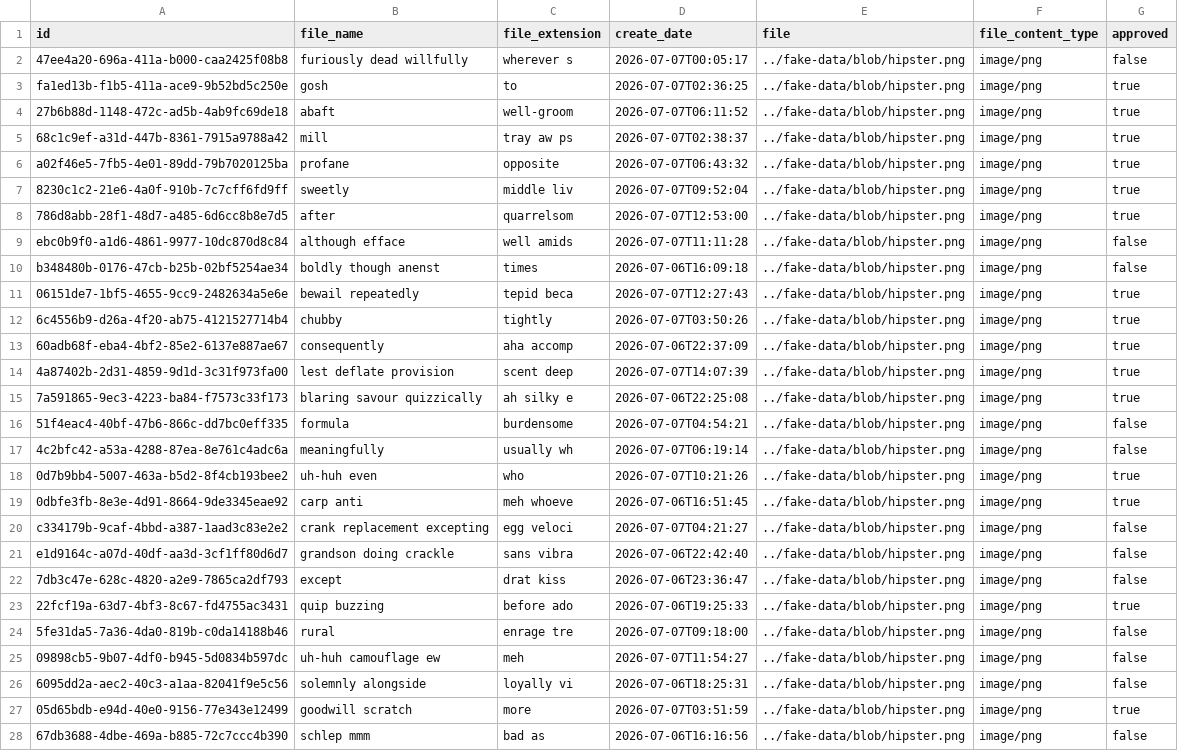
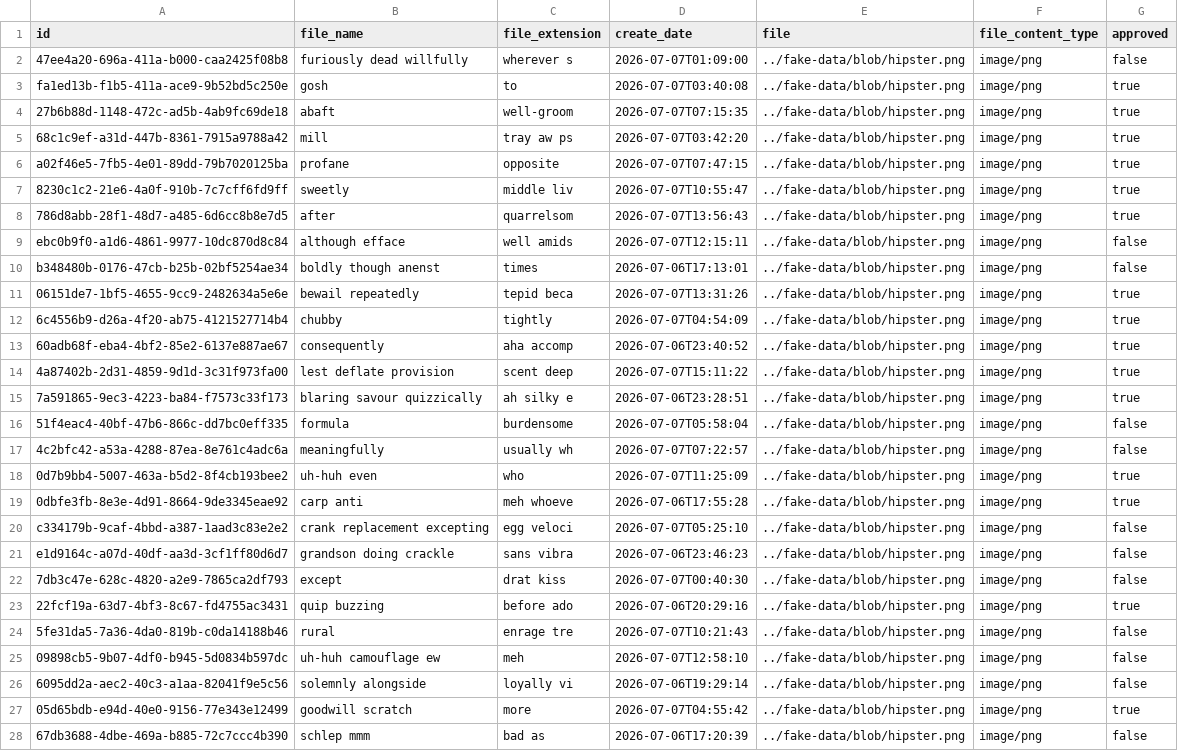
Before and after one commit to amarpatel-xx/jhipster-multiple-human-readable-foreign-key-fields-example, a CSV file: psqlstore/src/main/resources/config/liquibase/fake-data/report.csv, drawn as a sheet; only a part is shown; the diff covers the shown part only; the diff names each change by its address in the sheet, - before the commit and + after, or states it on an @@ line.

```diff
--- a/psqlstore/src/main/resources/config/liquibase/fake-data/report.csv
+++ b/psqlstore/src/main/resources/config/liquibase/fake-data/report.csv
-D2 (create_date): 2026-07-07T00:05:17
+D2 (create_date): 2026-07-07T01:09:00
-D3 (create_date): 2026-07-07T02:36:25
+D3 (create_date): 2026-07-07T03:40:08
-D4 (create_date): 2026-07-07T06:11:52
+D4 (create_date): 2026-07-07T07:15:35
-D5 (create_date): 2026-07-07T02:38:37
+D5 (create_date): 2026-07-07T03:42:20
-D6 (create_date): 2026-07-07T06:43:32
+D6 (create_date): 2026-07-07T07:47:15
-D7 (create_date): 2026-07-07T09:52:04
+D7 (create_date): 2026-07-07T10:55:47
-D8 (create_date): 2026-07-07T12:53:00
+D8 (create_date): 2026-07-07T13:56:43
-D9 (create_date): 2026-07-07T11:11:28
+D9 (create_date): 2026-07-07T12:15:11
-D10 (create_date): 2026-07-06T16:09:18
+D10 (create_date): 2026-07-06T17:13:01
-D11 (create_date): 2026-07-07T12:27:43
+D11 (create_date): 2026-07-07T13:31:26
-D12 (create_date): 2026-07-07T03:50:26
+D12 (create_date): 2026-07-07T04:54:09
-D13 (create_date): 2026-07-06T22:37:09
+D13 (create_date): 2026-07-06T23:40:52
-D14 (create_date): 2026-07-07T14:07:39
+D14 (create_date): 2026-07-07T15:11:22
-D15 (create_date): 2026-07-06T22:25:08
+D15 (create_date): 2026-07-06T23:28:51
-D16 (create_date): 2026-07-07T04:54:21
+D16 (create_date): 2026-07-07T05:58:04
-D17 (create_date): 2026-07-07T06:19:14
+D17 (create_date): 2026-07-07T07:22:57
-D18 (create_date): 2026-07-07T10:21:26
+D18 (create_date): 2026-07-07T11:25:09
-D19 (create_date): 2026-07-06T16:51:45
+D19 (create_date): 2026-07-06T17:55:28
-D20 (create_date): 2026-07-07T04:21:27
+D20 (create_date): 2026-07-07T05:25:10
-D21 (create_date): 2026-07-06T22:42:40
+D21 (create_date): 2026-07-06T23:46:23
-D22 (create_date): 2026-07-06T23:36:47
+D22 (create_date): 2026-07-07T00:40:30
-D23 (create_date): 2026-07-06T19:25:33
+D23 (create_date): 2026-07-06T20:29:16
-D24 (create_date): 2026-07-07T09:18:00
+D24 (create_date): 2026-07-07T10:21:43
-D25 (create_date): 2026-07-07T11:54:27
+D25 (create_date): 2026-07-07T12:58:10
-D26 (create_date): 2026-07-06T18:25:31
+D26 (create_date): 2026-07-06T19:29:14
-D27 (create_date): 2026-07-07T03:51:59
+D27 (create_date): 2026-07-07T04:55:42
-D28 (create_date): 2026-07-06T16:16:56
+D28 (create_date): 2026-07-06T17:20:39
```
Also changed, not shown: 3 edited cells elsewhere in this file, psqlblog/src/main/resources/config/liquibase/fake-data/post.csv, 35 other files.
